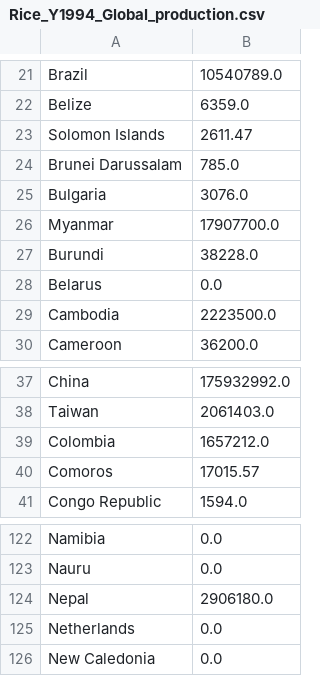
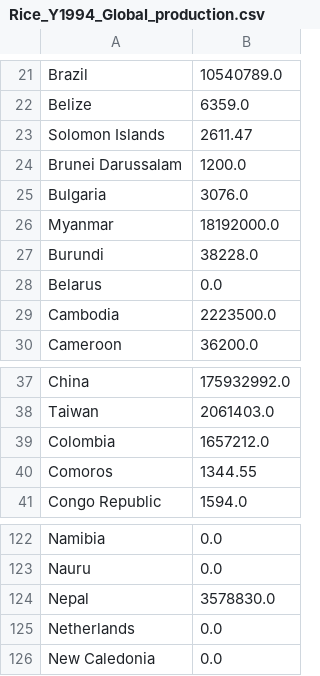
Before and after one commit to lukaszgajewski/pytradeshifts, a CSV file: data/preprocessed_data/Rice_Y1994_Global_production.csv, drawn as a sheet; only a part is shown, gaps mark what is left out.

```diff
--- a/data/preprocessed_data/Rice_Y1994_Global_production.csv
+++ b/data/preprocessed_data/Rice_Y1994_Global_production.csv
@@ -23,5 +23,5 @@ Belize,6359.0
 Solomon Islands,2611.47
-Brunei Darussalam,785.0
+Brunei Darussalam,1200.0
 Bulgaria,3076.0
-Myanmar,17907700.0
+Myanmar,18192000.0
 Burundi,38228.0
@@ -39,3 +39,3 @@ Taiwan,2061403.0
 Colombia,1657212.0
-Comoros,17015.57
+Comoros,1344.55
 Congo Republic,1594.0
@@ -123,3 +123,3 @@ Namibia,0.0
 Nauru,0.0
-Nepal,2906180.0
+Nepal,3578830.0
 Netherlands,0.0
```
Also changed, not shown: data/preprocessed_data/Rice_Y1993_Global_production.csv, data/preprocessed_data/Rice_Y1995_Global_production.csv, 2 other files.
